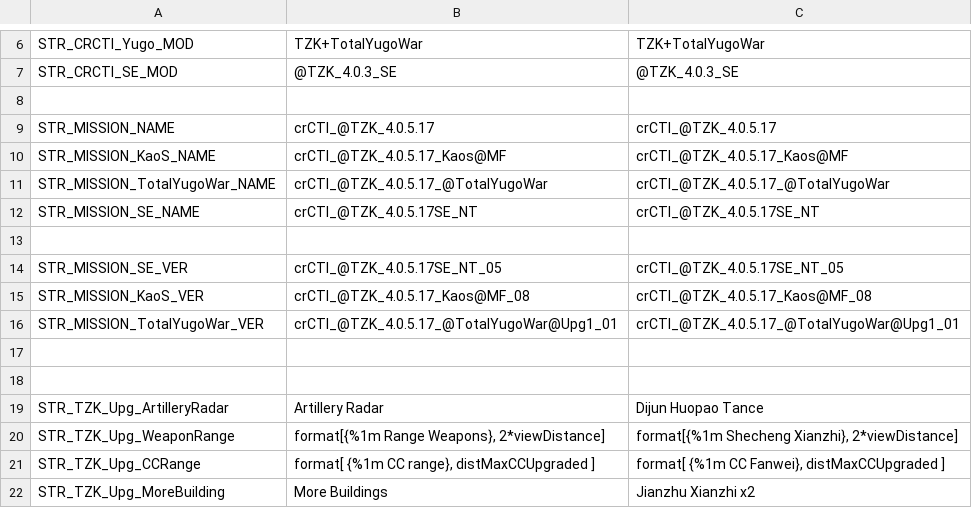
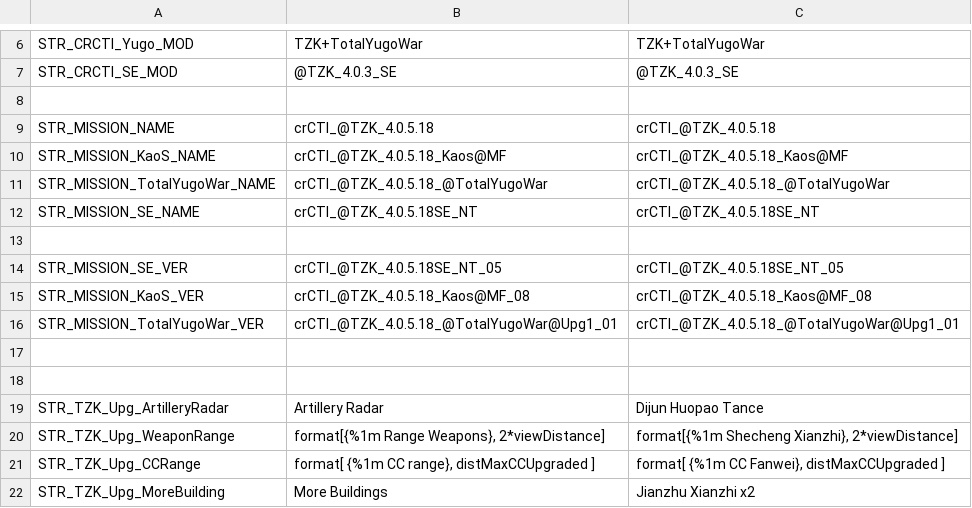
Before and after one commit to TZKdeveloperIF/Project-TZK-Since2.12, a CSV file: MPMissions/General Scripts in Mission/stringtable.csv, drawn as a sheet; only a part is shown, gaps mark what is left out.

```diff
--- a/MPMissions/General Scripts in Mission/stringtable.csv
+++ b/MPMissions/General Scripts in Mission/stringtable.csv
@@ -8,10 +8,10 @@ STR_CRCTI_SE_MOD,  "@TZK_4.0.3_SE", @TZK_4.0.3_SE
 ,
-STR_MISSION_NAME,  "crCTI_@TZK_4.0.5.17", crCTI_@TZK_4.0.5.17
-STR_MISSION_KaoS_NAME, "crCTI_@TZK_4.0.5.17_Kaos@MF", "crCTI_@TZK_4.0.5.17_Kaos@MF"
-STR_MISSION_TotalYugoWar_NAME, "crCTI_@TZK_4.0.5.17_@TotalYugoWar", "crCTI_@TZK_4.0.5.17_@TotalYugoWar"
-STR_MISSION_SE_NAME, "crCTI_@TZK_4.0.5.17SE_NT", "crCTI_@TZK_4.0.5.17SE_NT"
+STR_MISSION_NAME,  "crCTI_@TZK_4.0.5.18", crCTI_@TZK_4.0.5.18
+STR_MISSION_KaoS_NAME, "crCTI_@TZK_4.0.5.18_Kaos@MF", "crCTI_@TZK_4.0.5.18_Kaos@MF"
+STR_MISSION_TotalYugoWar_NAME, "crCTI_@TZK_4.0.5.18_@TotalYugoWar", "crCTI_@TZK_4.0.5.18_@TotalYugoWar"
+STR_MISSION_SE_NAME, "crCTI_@TZK_4.0.5.18SE_NT", "crCTI_@TZK_4.0.5.18SE_NT"
 
-STR_MISSION_SE_VER, "crCTI_@TZK_4.0.5.17SE_NT_05", "crCTI_@TZK_4.0.5.17SE_NT_05"
-STR_MISSION_KaoS_VER, "crCTI_@TZK_4.0.5.17_Kaos@MF_08", "crCTI_@TZK_4.0.5.17_Kaos@MF_08"
-STR_MISSION_TotalYugoWar_VER, "crCTI_@TZK_4.0.5.17_@TotalYugoWar@Upg1_01", "crCTI_@TZK_4.0.5.17_@TotalYugoWar@Upg1_01"
+STR_MISSION_SE_VER, "crCTI_@TZK_4.0.5.18SE_NT_05", "crCTI_@TZK_4.0.5.18SE_NT_05"
+STR_MISSION_KaoS_VER, "crCTI_@TZK_4.0.5.18_Kaos@MF_08", "crCTI_@TZK_4.0.5.18_Kaos@MF_08"
+STR_MISSION_TotalYugoWar_VER, "crCTI_@TZK_4.0.5.18_@TotalYugoWar@Upg1_01", "crCTI_@TZK_4.0.5.18_@TotalYugoWar@Upg1_01"
 
```
Also changed, not shown: 1 other file.
